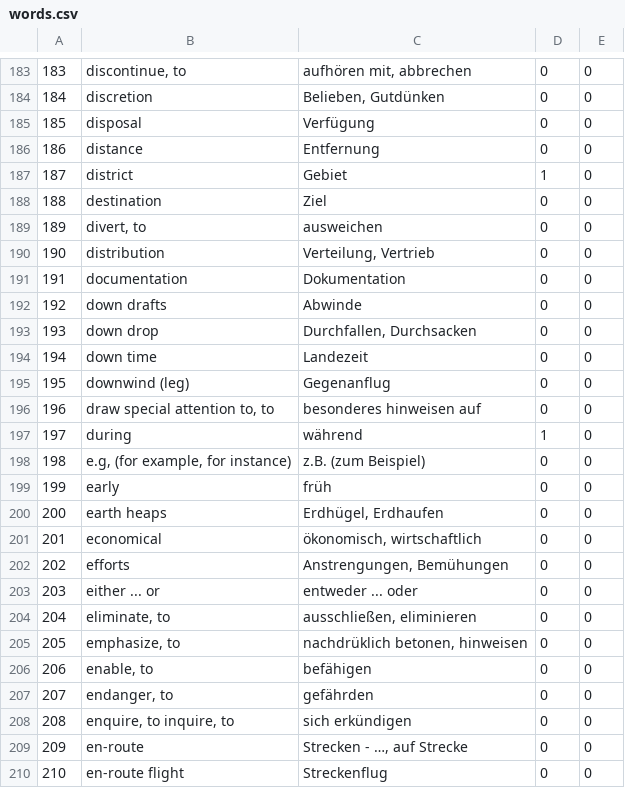
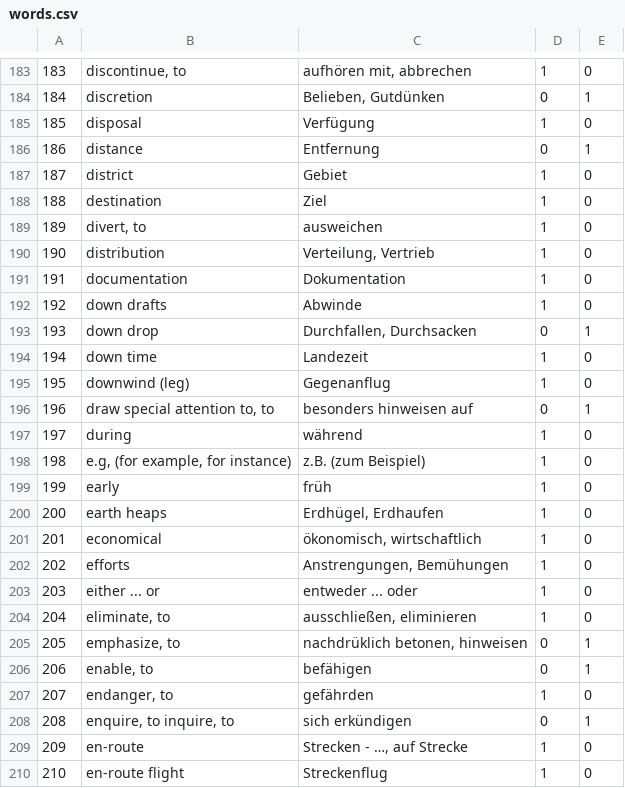
Before and after one commit to CHeuberger/BZF, a CSV file: words.csv, drawn as a sheet; only a part is shown, gaps mark what is left out; the diff covers the shown part only.

```diff
--- a/words.csv
+++ b/words.csv
@@ -183,28 +183,28 @@
-183;discontinue, to;aufhören mit, abbrechen;0;0
-184;discretion;Belieben, Gutdünken;0;0
-185;disposal;Verfügung;0;0
-186;distance;Entfernung;0;0
+183;discontinue, to;aufhören mit, abbrechen;1;0
+184;discretion;Belieben, Gutdünken;0;1
+185;disposal;Verfügung;1;0
+186;distance;Entfernung;0;1
 187;district;Gebiet;1;0
-188;destination;Ziel;0;0
-189;divert, to;ausweichen;0;0
-190;distribution;Verteilung, Vertrieb;0;0
-191;documentation;Dokumentation;0;0
-192;down drafts;Abwinde;0;0
-193;down drop;Durchfallen, Durchsacken;0;0
-194;down time;Landezeit;0;0
-195;downwind (leg);Gegenanflug;0;0
-196;draw special attention to, to;besonderes hinweisen auf;0;0
+188;destination;Ziel;1;0
+189;divert, to;ausweichen;1;0
+190;distribution;Verteilung, Vertrieb;1;0
+191;documentation;Dokumentation;1;0
+192;down drafts;Abwinde;1;0
+193;down drop;Durchfallen, Durchsacken;0;1
+194;down time;Landezeit;1;0
+195;downwind (leg);Gegenanflug;1;0
+196;draw special attention to, to;besonders hinweisen auf;0;1
 197;during;während;1;0
-198;e.g, (for example, for instance);z.B. (zum Beispiel);0;0
-199;early;früh;0;0
-200;earth heaps;Erdhügel, Erdhaufen;0;0
-201;economical;ökonomisch, wirtschaftlich;0;0
-202;efforts;Anstrengungen, Bemühungen;0;0
-203;either ... or;entweder ... oder;0;0
-204;eliminate, to;ausschließen, eliminieren;0;0
-205;emphasize, to;nachdrüklich betonen, hinweisen;0;0
-206;enable, to;befähigen;0;0
-207;endanger, to;gefährden;0;0
-208;enquire, to  inquire, to;sich erkündigen;0;0
-209;en-route;Strecken - …, auf Strecke;0;0
-210;en-route flight;Streckenflug;0;0
+198;e.g, (for example, for instance);z.B. (zum Beispiel);1;0
+199;early;früh;1;0
+200;earth heaps;Erdhügel, Erdhaufen;1;0
+201;economical;ökonomisch, wirtschaftlich;1;0
+202;efforts;Anstrengungen, Bemühungen;1;0
+203;either ... or;entweder ... oder;1;0
+204;eliminate, to;ausschließen, eliminieren;1;0
+205;emphasize, to;nachdrüklich betonen, hinweisen;0;1
+206;enable, to;befähigen;0;1
+207;endanger, to;gefährden;1;0
+208;enquire, to  inquire, to;sich erkündigen;0;1
+209;en-route;Strecken - …, auf Strecke;1;0
+210;en-route flight;Streckenflug;1;0
```
Also changed, not shown: 76 edited cells elsewhere in this file.
